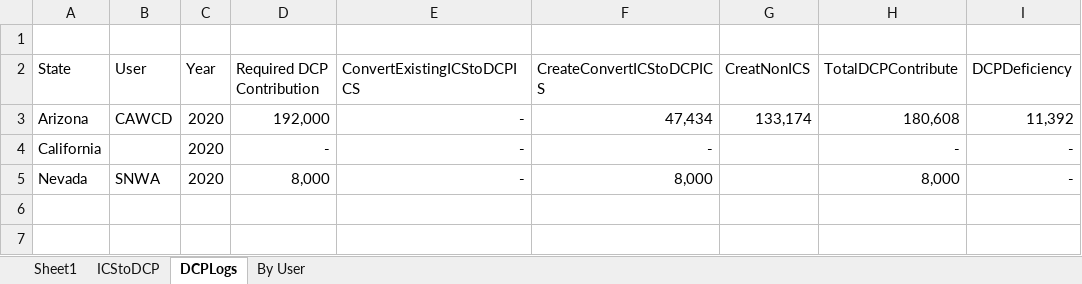
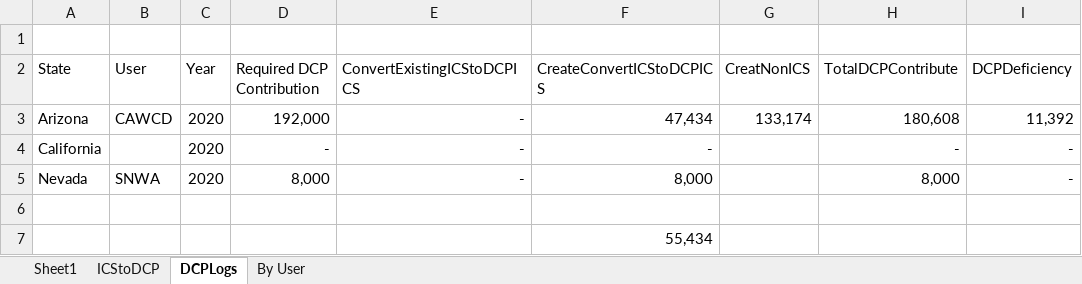
Before and after one commit to dzeke/ColoradoRiverCoding, an Excel workbook: ICS/IntentionallyCreatedSurplus-Summary.xlsx, sheet DCPLogs, drawn as a sheet; values as stored, in another font and other column widths than the file's, no borders; the diff names each change by its address in the sheet, - before the commit and + after, or states it on an @@ line.

```diff
--- a/ICS/IntentionallyCreatedSurplus-Summary.xlsx (sheet DCPLogs)
+++ b/ICS/IntentionallyCreatedSurplus-Summary.xlsx (sheet DCPLogs)
+row 6: (empty)
+row 7:  |  |  |  |  | 55,434
```
Also changed, not shown: 3 other files.
